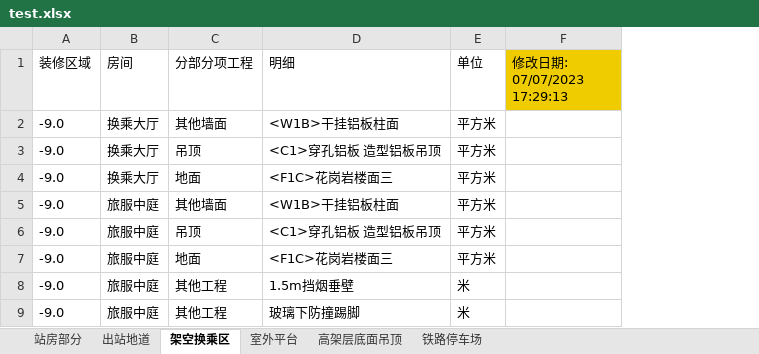
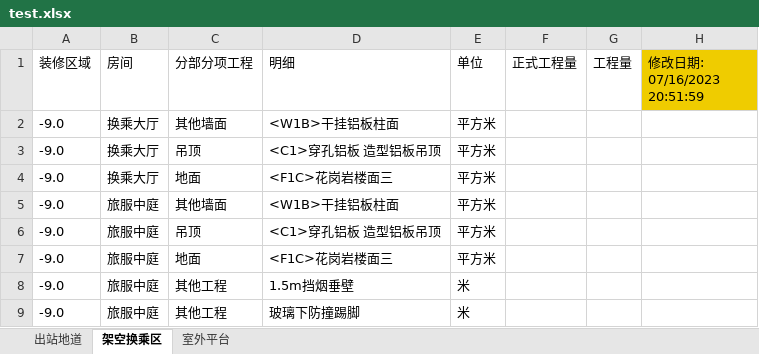
Before and after one commit to SZYwayne/TJAD, an Excel workbook: test.xlsx, sheet 架空换乘区, drawn as a sheet; values as stored, in another font and other column widths than the file's, no borders; removed rows and columns are numbered as before the commit, all else as after; the diff names each change by its address in the sheet, - before the commit and + after, or states it on an @@ line.

```diff
--- a/test.xlsx (sheet 架空换乘区)
+++ b/test.xlsx (sheet 架空换乘区)
-sheet tab: 站房部分
-sheet tab: 高架层底面吊顶
-sheet tab: 铁路停车场
-column F (修改日期: 07/07/2023 17:29:13), empty
+column F (正式工程量), empty
+column G (工程量), empty
+column H (修改日期: 07/16/2023 20:51:59), empty
```
Also changed, not shown: sheet 室外平台, sheet 出站地道, 6 other files.
